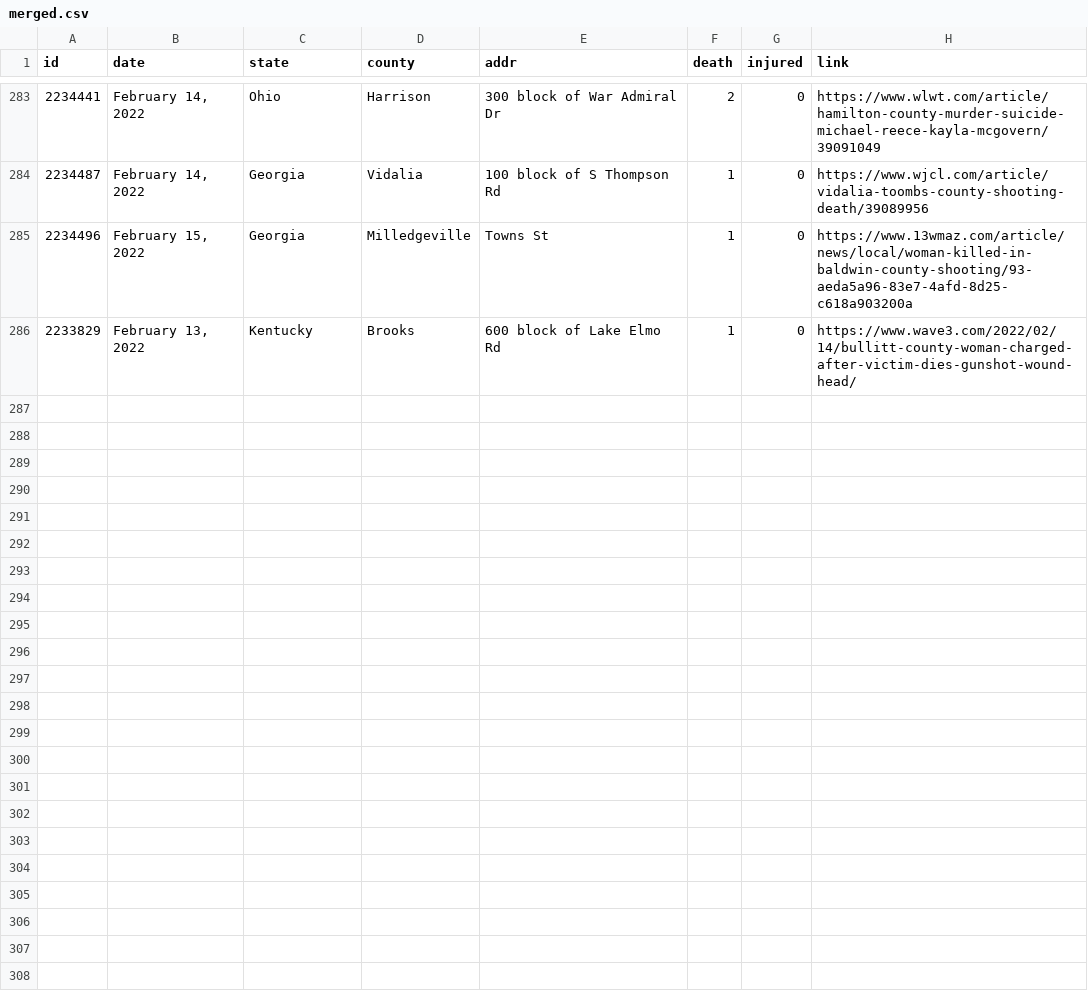
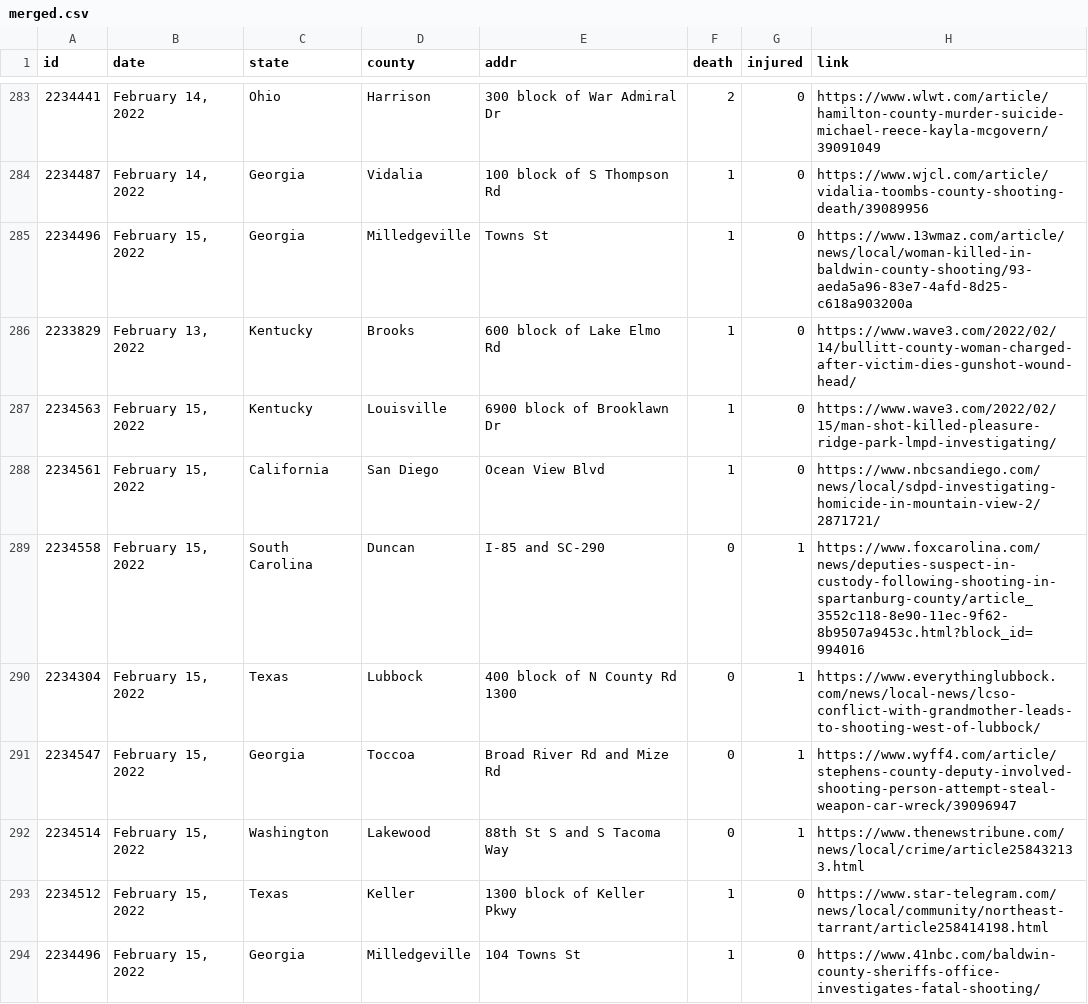
Before and after one commit to ch2ohch2oh/usgunviolence, a CSV file: data/merged.csv, drawn as a sheet; only a part is shown, gaps mark what is left out; the diff covers the shown part only.

```diff
--- a/data/merged.csv
+++ b/data/merged.csv
@@ -286 +286,9 @@ id,date,state,county,addr,death,injured,link
 2233829,"February 13, 2022",Kentucky,Brooks,600 block of Lake Elmo Rd,1,0,https://www.wave3.com/2022/02/14/bullitt-county-woman-charged-after-victim-dies-gunshot-wound-head/
+2234563,"February 15, 2022",Kentucky,Louisville,6900 block of Brooklawn Dr,1,0,https://www.wave3.com/2022/02/15/man-shot-killed-pleasure-ridge-park-lmpd-investigating/
+2234561,"February 15, 2022",California,San Diego,Ocean View Blvd,1,0,https://www.nbcsandiego.com/news/local/sdpd-investigating-homicide-in-mountain-view-2/2871721/
+2234558,"February 15, 2022",South Carolina,Duncan,I-85 and SC-290,0,1,https://www.foxcarolina.com/news/deputies-suspect-in-custody-following-shooting-in-spartanburg-county/article_3552c118-8e90-11ec-9f62-8b9507a9453c.html?block_id=994016
+2234304,"February 15, 2022",Texas,Lubbock,400 block of N County Rd 1300,0,1,https://www.everythinglubbock.com/news/local-news/lcso-conflict-with-grandmother-leads-to-shooting-west-of-lubbock/
+2234547,"February 15, 2022",Georgia,Toccoa,Broad River Rd and Mize Rd,0,1,https://www.wyff4.com/article/stephens-county-deputy-involved-shooting-person-attempt-steal-weapon-car-wreck/39096947
+2234514,"February 15, 2022",Washington,Lakewood,88th St S and S Tacoma Way,0,1,https://www.thenewstribune.com/news/local/crime/article258432133.html
+2234512,"February 15, 2022",Texas,Keller,1300 block of Keller Pkwy,1,0,https://www.star-telegram.com/news/local/community/northeast-tarrant/article258414198.html
+2234496,"February 15, 2022",Georgia,Milledgeville,104 Towns St,1,0,https://www.41nbc.com/baldwin-county-sheriffs-office-investigates-fatal-shooting/
```
Also changed, not shown: 7 added rows elsewhere in this file, 4 other files.
